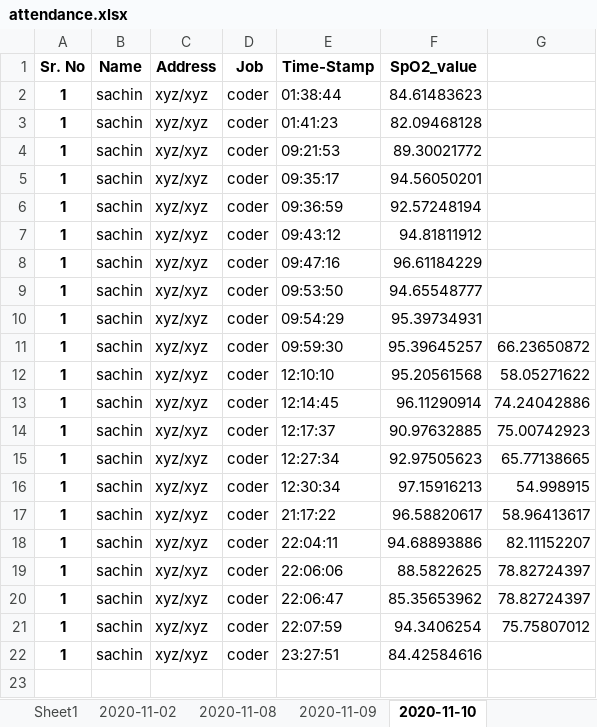
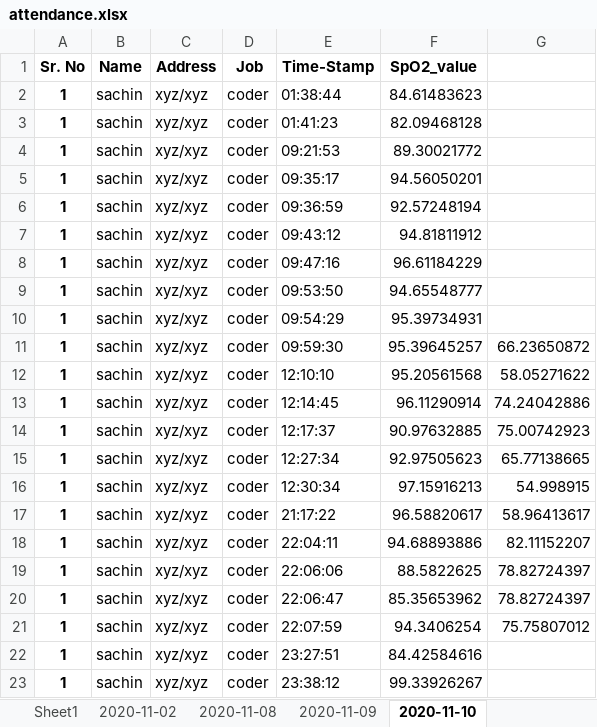
Before and after one commit to version0chiro/Spo2_new, an Excel workbook: excel_sheets/attendance.xlsx, sheet 2020-11-10, drawn as a sheet; values as stored, in another font and other column widths than the file's, no borders; the diff names each change by its address in the sheet, - before the commit and + after, or states it on an @@ line.

```diff
--- a/excel_sheets/attendance.xlsx (sheet 2020-11-10)
+++ b/excel_sheets/attendance.xlsx (sheet 2020-11-10)
+row 23: 1 | sachin | xyz/xyz | coder | 23:38:12 | 99.33926267
```
Also changed, not shown: 1 other file.
